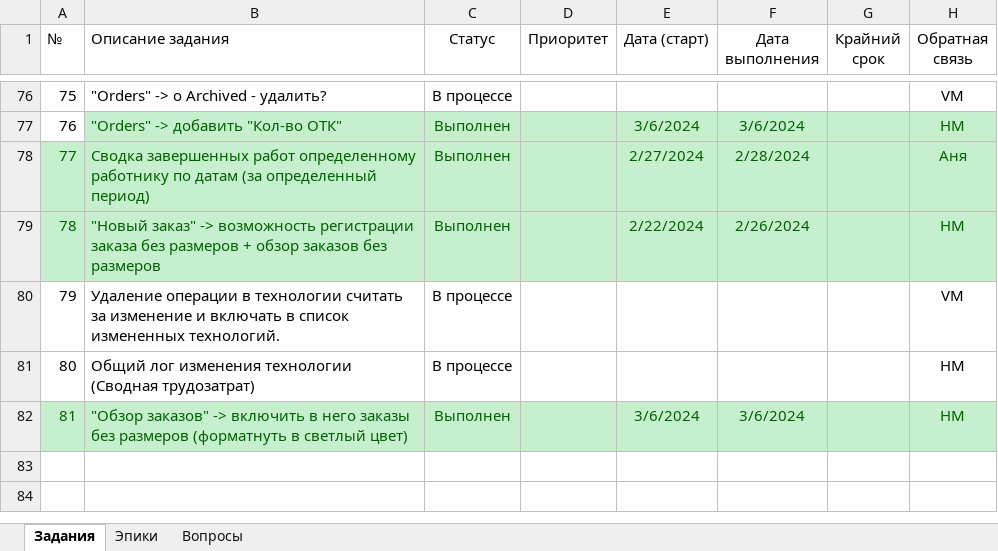
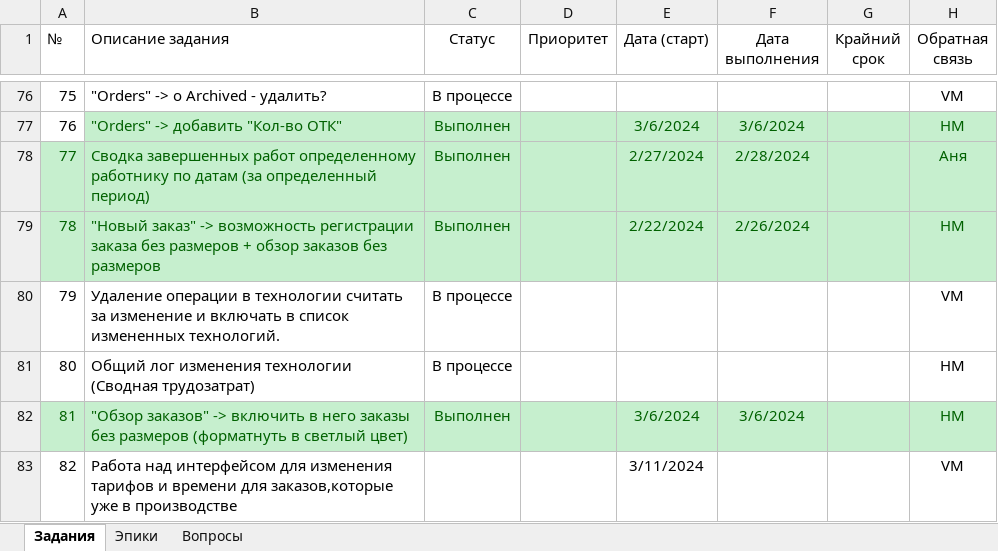
Before and after one commit to VitalijsMuzalovs/Kristal, an Excel workbook: TASKS.xlsx, sheet Задания, drawn as a sheet; only a part is shown, gaps mark what is left out; values as stored, in another font and other column widths than the file's, no borders; table styles not drawn; the diff names each change by its address in the sheet, - before the commit and + after, or states it on an @@ line.

```diff
--- a/TASKS.xlsx (sheet Задания)
+++ b/TASKS.xlsx (sheet Задания)
+row 83: 82 | Работа над интерфейсом для изменения тарифов и времени для заказов,которые уже в производстве |  |  | 3/11/2024 |  |  | VM
```
Also changed, not shown: 1 other file.
